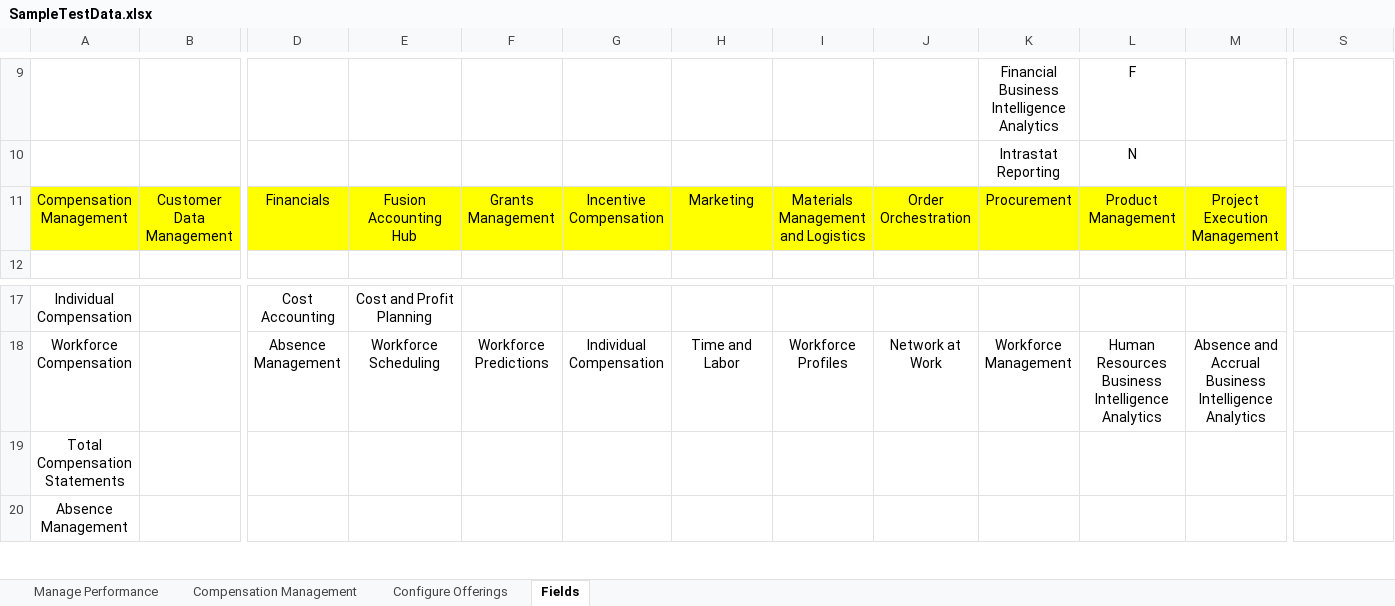
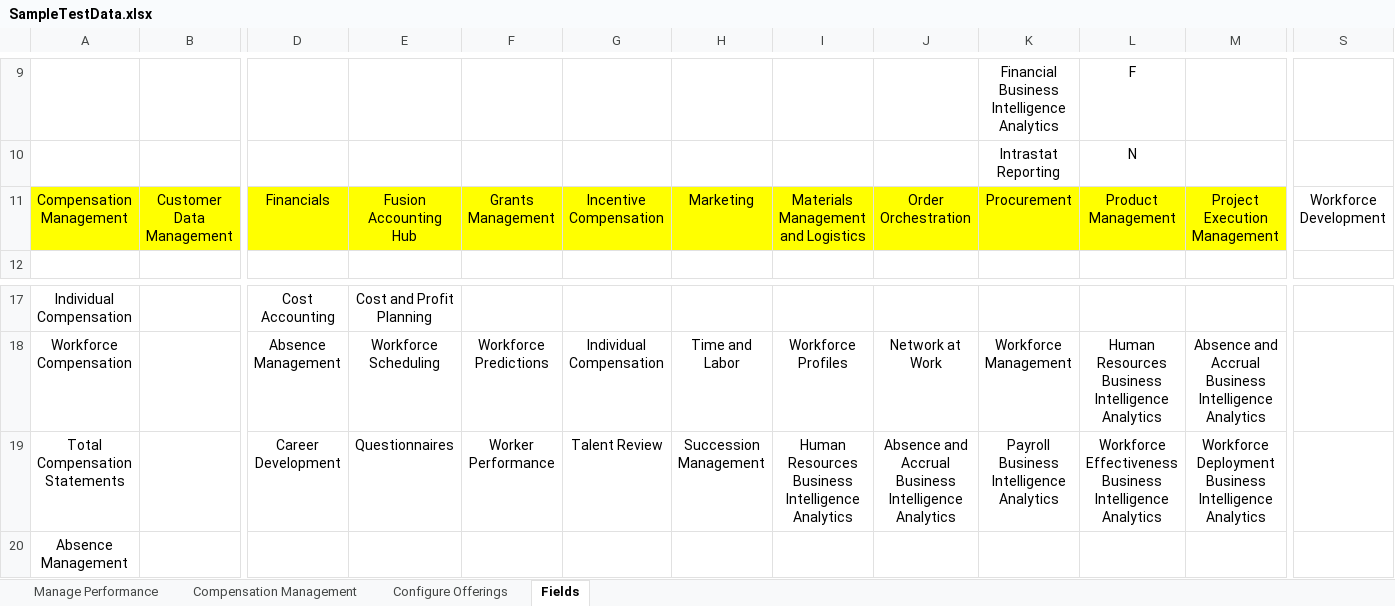
Before and after one commit to paoloxide/HCM_Configurations, an Excel workbook: SampleTestData.xlsx, sheet Fields, drawn as a sheet; only a part is shown, gaps mark what is left out; values as stored, in another font and other column widths than the file's, no borders; removed rows and columns are numbered as before the commit, all else as after; rows hold the shown columns only; the diff names each change by its address in the sheet, - before the commit and + after, or states it on an @@ line.

```diff
--- a/SampleTestData.xlsx (sheet Fields)
+++ b/SampleTestData.xlsx (sheet Fields)
-S11: (empty)
+S11: Workforce Development
-row 19: Total Compensation Statements
+row 19: Total Compensation Statements |  | Career Development | Questionnaires | Worker Performance | Talent Review | Succession Management | Human Resources Business Intelligence Analytics | Absence and Accrual Business Intelligence Analytics | Payroll Business Intelligence Analytics | Workforce Effectiveness Business Intelligence Analytics | Workforce Deployment Business Intelligence Analytics
```
